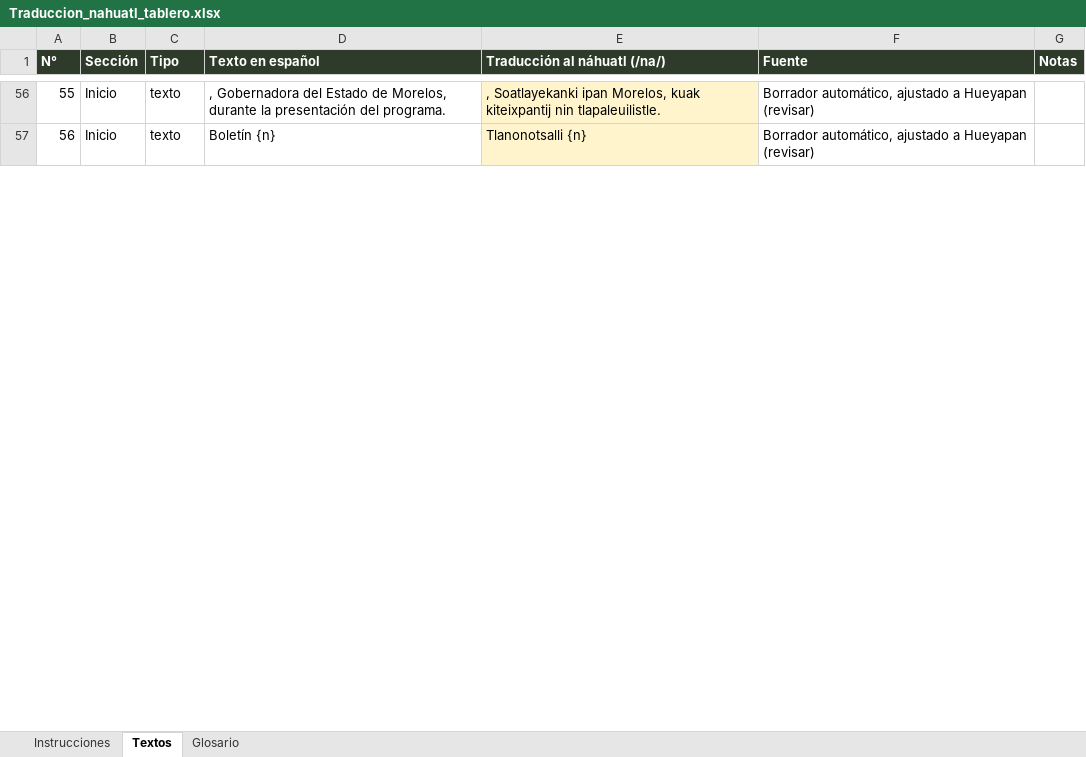
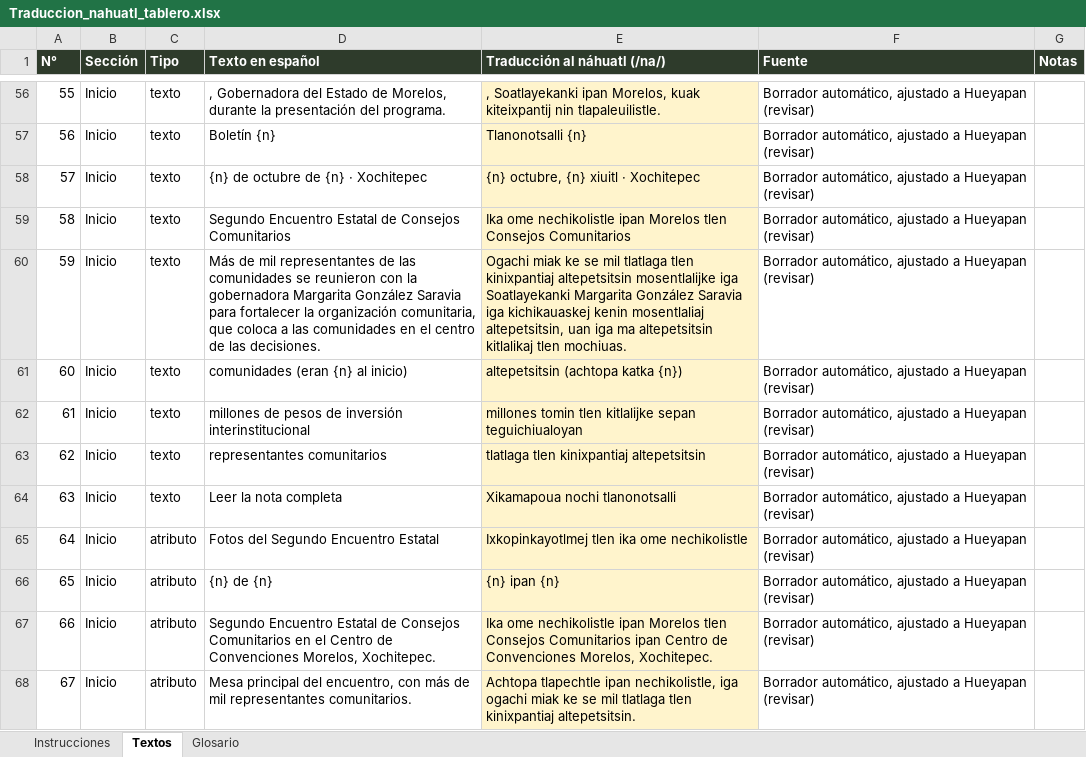
Before and after one commit to memolugo/TPBV-2026, an Excel workbook: traducciones/Traduccion_nahuatl_tablero.xlsx, sheet Textos, drawn as a sheet; only a part is shown, gaps mark what is left out; values as stored, in another font and other column widths than the file's, no borders; the diff covers the shown part only; the diff names each change by its address in the sheet, - before the commit and + after, or states it on an @@ line.

```diff
--- a/traducciones/Traduccion_nahuatl_tablero.xlsx (sheet Textos)
+++ b/traducciones/Traduccion_nahuatl_tablero.xlsx (sheet Textos)
+row 58: 57 | Inicio | texto | {n} de octubre de {n} · Xochitepec | {n} octubre, {n} xiuitl · Xochitepec | Borrador automático, ajustado a Hueyapan (revisar)
+row 59: 58 | Inicio | texto | Segundo Encuentro Estatal de Consejos Comunitarios | Ika ome nechikolistle ipan Morelos tlen Consejos Comunitarios | Borrador automático, ajustado a Hueyapan (revisar)
+row 60: 59 | Inicio | texto | Más de mil representantes de las comunidades se reunieron con la gobernadora Margarita González Saravia para fortalecer la organización comunitaria, que coloca a las comunidades en el centro de las decisiones. | Ogachi miak ke se mil tlatlaga tlen kinixpantiaj altepetsitsin mosentlalijke iga Soatlayekanki Margarita González Saravia iga kichikauaskej kenin mosentlaliaj altepetsitsin, uan iga ma altepetsitsin kitlalikaj tlen mochiuas. | Borrador automático, ajustado a Hueyapan (revisar)
+row 61: 60 | Inicio | texto | comunidades (eran {n} al inicio) | altepetsitsin (achtopa katka {n}) | Borrador automático, ajustado a Hueyapan (revisar)
+row 62: 61 | Inicio | texto | millones de pesos de inversión interinstitucional | millones tomin tlen kitlalijke sepan teguichiualoyan | Borrador automático, ajustado a Hueyapan (revisar)
+row 63: 62 | Inicio | texto | representantes comunitarios | tlatlaga tlen kinixpantiaj altepetsitsin | Borrador automático, ajustado a Hueyapan (revisar)
+row 64: 63 | Inicio | texto | Leer la nota completa | Xikamapoua nochi tlanonotsalli | Borrador automático, ajustado a Hueyapan (revisar)
+row 65: 64 | Inicio | atributo | Fotos del Segundo Encuentro Estatal | Ixkopinkayotlmej tlen ika ome nechikolistle | Borrador automático, ajustado a Hueyapan (revisar)
+row 66: 65 | Inicio | atributo | {n} de {n} | {n} ipan {n} | Borrador automático, ajustado a Hueyapan (revisar)
+row 67: 66 | Inicio | atributo | Segundo Encuentro Estatal de Consejos Comunitarios en el Centro de Convenciones Morelos, Xochitepec. | Ika ome nechikolistle ipan Morelos tlen Consejos Comunitarios ipan Centro de Convenciones Morelos, Xochitepec. | Borrador automático, ajustado a Hueyapan (revisar)
+row 68: 67 | Inicio | atributo | Mesa principal del encuentro, con más de mil representantes comunitarios. | Achtopa tlapechtle ipan nechikolistle, iga ogachi miak ke se mil tlatlaga tlen kinixpantiaj altepetsitsin. | Borrador automático, ajustado a Hueyapan (revisar)
```
Also changed, not shown: 9 added rows, 1 removed row and row numbers in column A elsewhere in this sheet, 17 other files.
